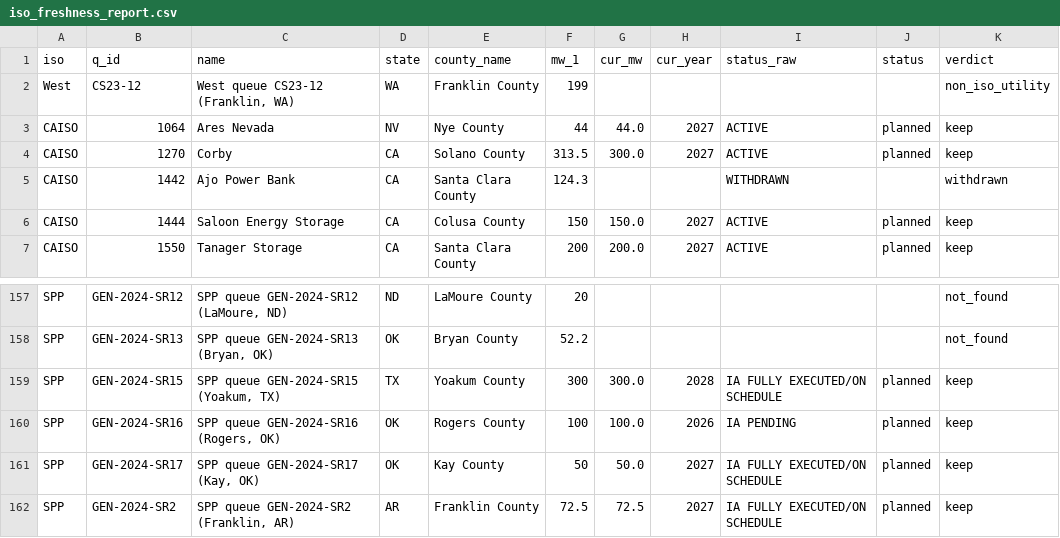
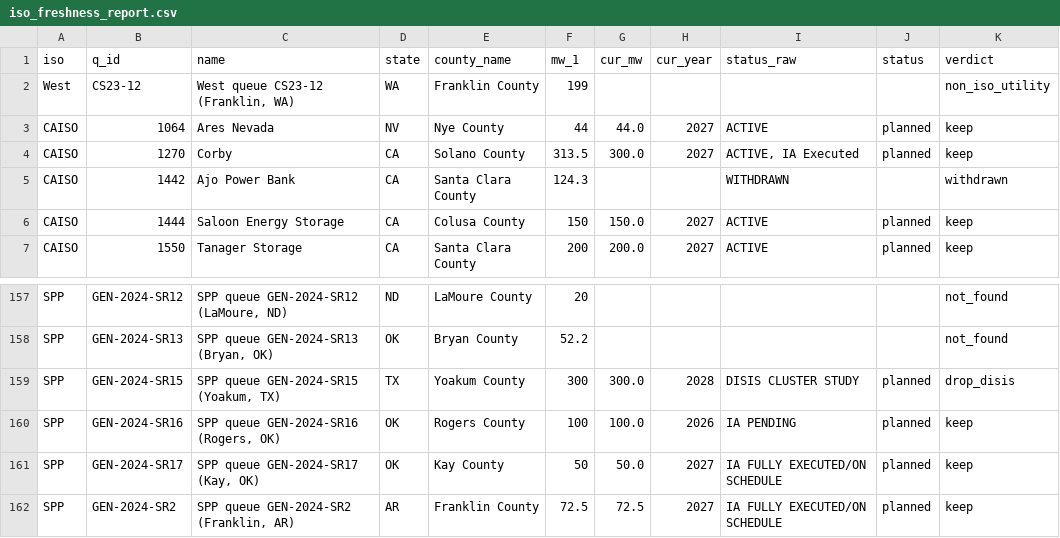
Before and after one commit to umichsteve/usenergymap, a CSV file: data/queues/iso_freshness_report.csv, drawn as a sheet; only a part is shown, gaps mark what is left out; the diff covers the shown part only.

```diff
--- a/data/queues/iso_freshness_report.csv
+++ b/data/queues/iso_freshness_report.csv
@@ -3,3 +3,3 @@ West,CS23-12,"West queue CS23-12 (Franklin, WA)",WA,Franklin County,199,,,,,non_
 CAISO,1064,Ares Nevada,NV,Nye County,44,44.0,2027,ACTIVE,planned,keep
-CAISO,1270,Corby,CA,Solano County,313.5,300.0,2027,ACTIVE,planned,keep
+CAISO,1270,Corby,CA,Solano County,313.5,300.0,2027,"ACTIVE, IA Executed",planned,keep
 CAISO,1442,Ajo Power Bank,CA,Santa Clara County,124.3,,,WITHDRAWN,,withdrawn
@@ -158,3 +158,3 @@ SPP,GEN-2024-SR12,"SPP queue GEN-2024-SR12 (LaMoure, ND)",ND,LaMoure County,20,,
 SPP,GEN-2024-SR13,"SPP queue GEN-2024-SR13 (Bryan, OK)",OK,Bryan County,52.2,,,,,not_found
-SPP,GEN-2024-SR15,"SPP queue GEN-2024-SR15 (Yoakum, TX)",TX,Yoakum County,300,300.0,2028,IA FULLY EXECUTED/ON SCHEDULE,planned,keep
+SPP,GEN-2024-SR15,"SPP queue GEN-2024-SR15 (Yoakum, TX)",TX,Yoakum County,300,300.0,2028,DISIS CLUSTER STUDY,planned,drop_disis
 SPP,GEN-2024-SR16,"SPP queue GEN-2024-SR16 (Rogers, OK)",OK,Rogers County,100,100.0,2026,IA PENDING,planned,keep
```
Also changed, not shown: 12 edited cells elsewhere in this file, 2 other files.
